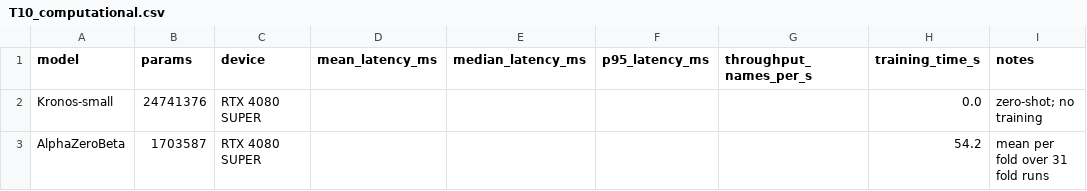
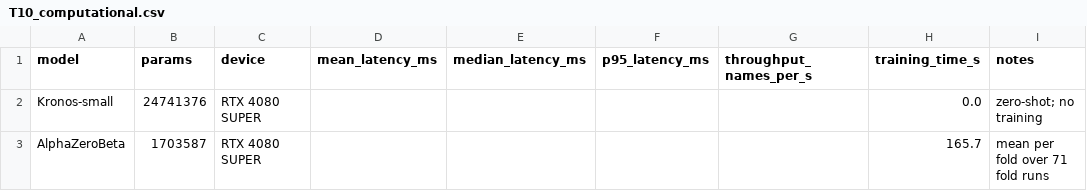
Before and after one commit to DeathSurfing/kronos-vs-alphazerobeta, a CSV file: results/tables/T10_computational.csv, drawn as a sheet.

```diff
--- a/results/tables/T10_computational.csv
+++ b/results/tables/T10_computational.csv
@@ -2,2 +2,2 @@ model,params,device,mean_latency_ms,median_latency_ms,p95_latency_ms,throughput_
 Kronos-small,24741376,RTX 4080 SUPER,,,,,0.0,zero-shot; no training
-AlphaZeroBeta,1703587,RTX 4080 SUPER,,,,,54.2,mean per fold over 31 fold runs
+AlphaZeroBeta,1703587,RTX 4080 SUPER,,,,,165.7,mean per fold over 71 fold runs
```
Also changed, not shown: results/processed/metrics.csv, results/processed/trade_stats.csv, 33 other files.
